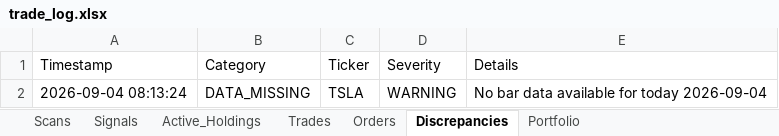
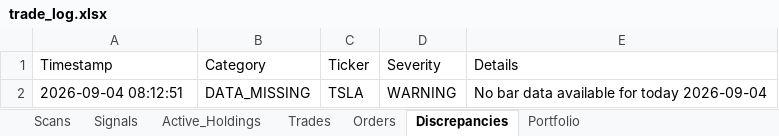
Before and after one commit to thokfoot/nifty500-scanner-bot, an Excel workbook: data/trade_log.xlsx, sheet Discrepancies, drawn as a sheet; values as stored, in another font and other column widths than the file's, no borders; the diff names each change by its address in the sheet, - before the commit and + after, or states it on an @@ line.

```diff
--- a/data/trade_log.xlsx (sheet Discrepancies)
+++ b/data/trade_log.xlsx (sheet Discrepancies)
-A2 (Timestamp): 2026-09-04 08:13:24
+A2 (Timestamp): 2026-09-04 08:12:51
```
Also changed, not shown: sheet Orders, sheet Scans, sheet Trades, sheet Portfolio, sheet Signals, data/trade_log_india.xlsx, 1 other file.
